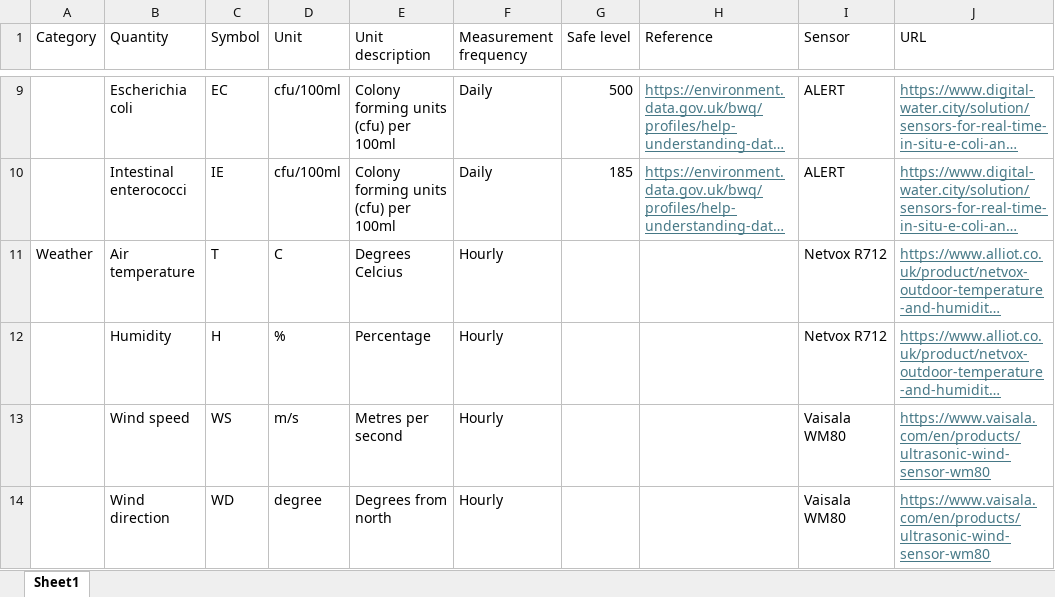
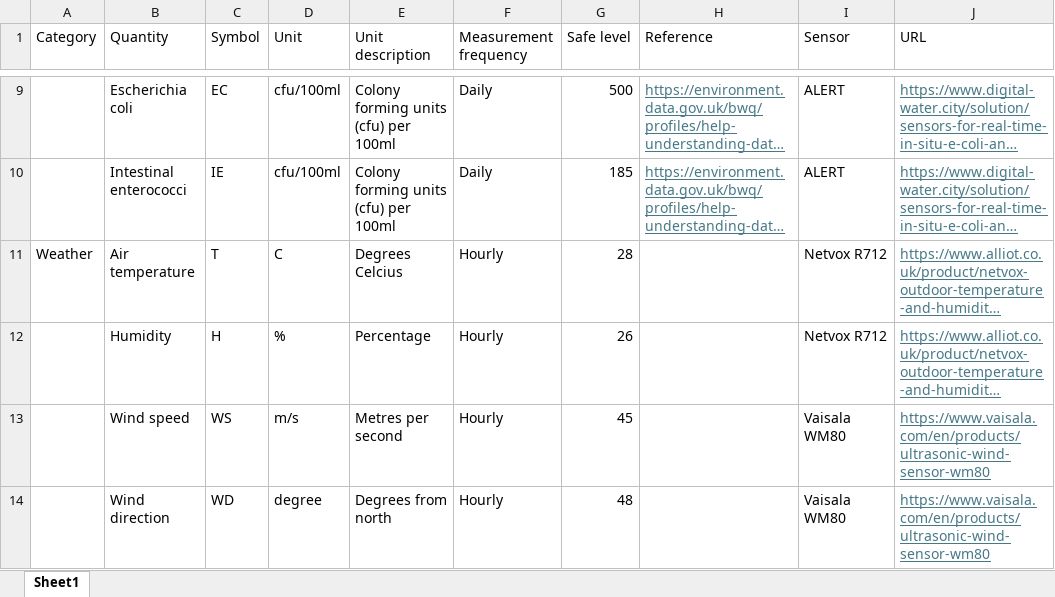
Before and after one commit to Adam24NU/WeatherApp, an Excel workbook: WeatherApp/Resources/Raw/Metadata.xlsx, sheet Sheet1, drawn as a sheet; only a part is shown, gaps mark what is left out; long unchanged cells end in …; values as stored, in another font and other column widths than the file's, no borders; the diff names each change by its address in the sheet, - before the commit and + after, or states it on an @@ line.

Commit message:
Addedd Verify data tab for Manager - Bart

```diff
--- a/WeatherApp/Resources/Raw/Metadata.xlsx (sheet Sheet1)
+++ b/WeatherApp/Resources/Raw/Metadata.xlsx (sheet Sheet1)
-G11 (Safe level): (empty)
+G11 (Safe level): 28
-G12 (Safe level): (empty)
+G12 (Safe level): 26
-G13 (Safe level): (empty)
+G13 (Safe level): 45
-G14 (Safe level): (empty)
+G14 (Safe level): 48
```
Also changed, not shown: 1 other file.
